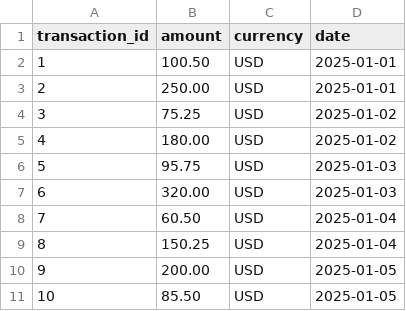
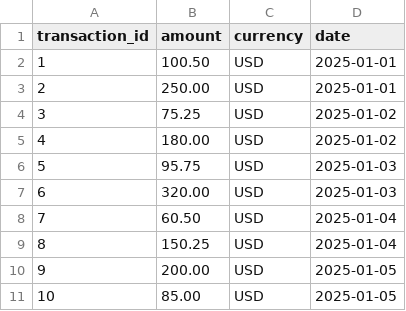
Before and after one commit to KJCodingStuff/DataSemanticGuard, a CSV file: data/transactions-baseline.csv, drawn as a sheet.

Commit message:
Updating Data to trigger workflow

```diff
--- a/data/transactions-baseline.csv
+++ b/data/transactions-baseline.csv
@@ -10,2 +10,2 @@ transaction_id,amount,currency,date
 9,200.00,USD,2025-01-05
-10,85.50,USD,2025-01-05
+10,85.00,USD,2025-01-05
```
